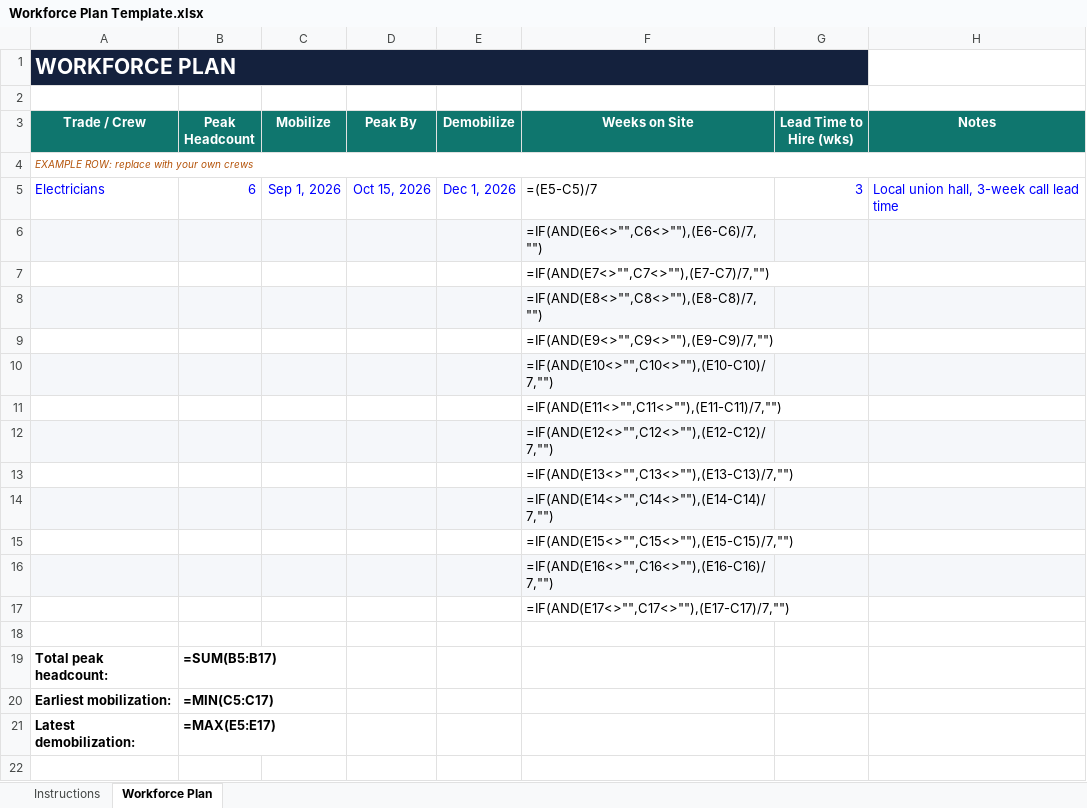
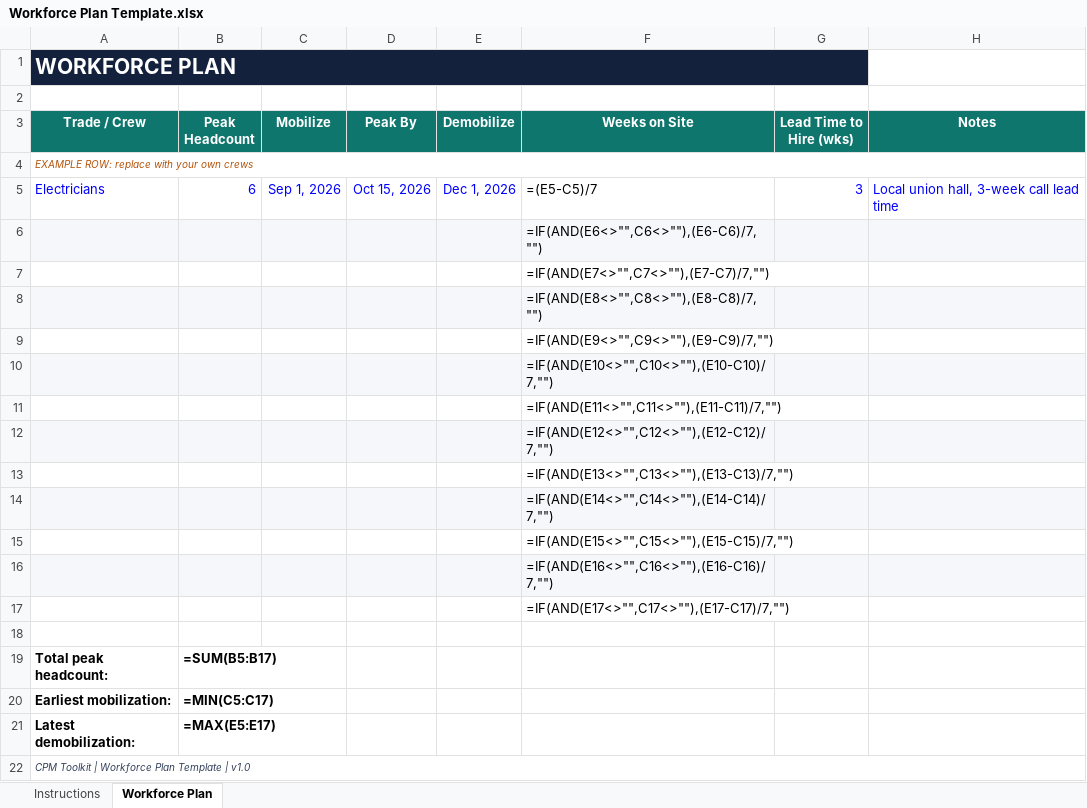
Before and after one commit to danafitkowski/cpm-toolkit, an Excel workbook: products/Workforce Plan Template.xlsx, sheet Workforce Plan, drawn as a sheet; values as stored, in another font and other column widths than the file's, no borders; formulas without a stored value are shown as written; charts and pictures not drawn; the diff names each change by its address in the sheet, - before the commit and + after, or states it on an @@ line.

```diff
--- a/products/Workforce Plan Template.xlsx (sheet Workforce Plan)
+++ b/products/Workforce Plan Template.xlsx (sheet Workforce Plan)
+row 22: CPM Toolkit | Workforce Plan Template | v1.0
```
Also changed, not shown: products/3-Week Lookahead Starter Template.xlsx, products/Resource Histogram Starter.xlsx, 9 other files.
